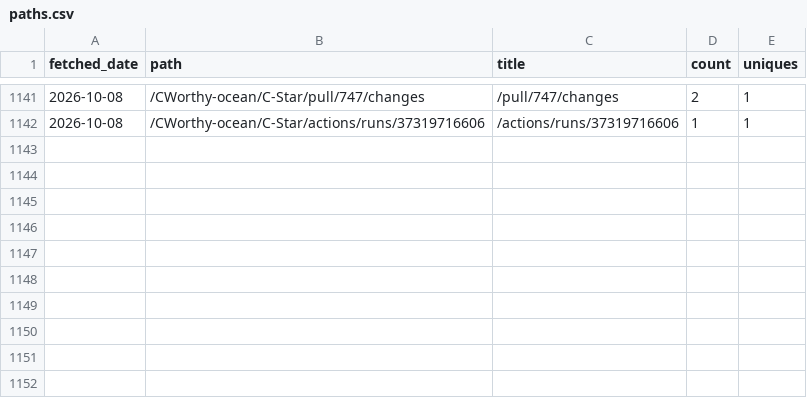
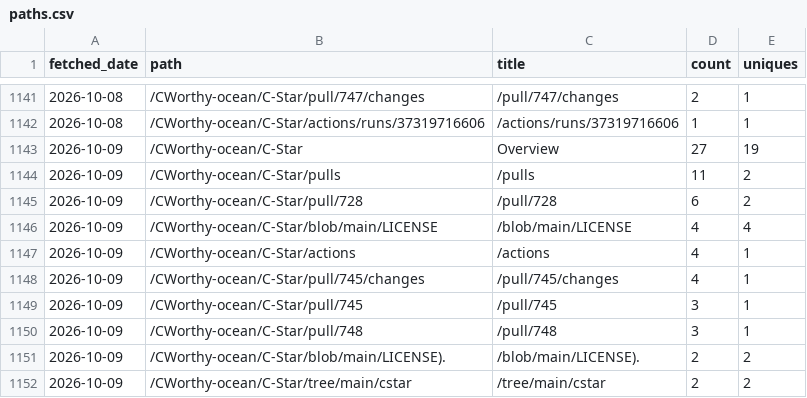
Before and after one commit to CWorthy-ocean/cworthy-gh-metrics, a CSV file: data/CWorthy-ocean/C-Star/paths.csv, drawn as a sheet; only a part is shown, gaps mark what is left out; the diff names each change by its address in the sheet, - before the commit and + after, or states it on an @@ line.

```diff
--- a/data/CWorthy-ocean/C-Star/paths.csv
+++ b/data/CWorthy-ocean/C-Star/paths.csv
+row 1143: 2026-10-09 | /CWorthy-ocean/C-Star | Overview | 27 | 19
+row 1144: 2026-10-09 | /CWorthy-ocean/C-Star/pulls | /pulls | 11 | 2
+row 1145: 2026-10-09 | /CWorthy-ocean/C-Star/pull/728 | /pull/728 | 6 | 2
+row 1146: 2026-10-09 | /CWorthy-ocean/C-Star/blob/main/LICENSE | /blob/main/LICENSE | 4 | 4
+row 1147: 2026-10-09 | /CWorthy-ocean/C-Star/actions | /actions | 4 | 1
+row 1148: 2026-10-09 | /CWorthy-ocean/C-Star/pull/745/changes | /pull/745/changes | 4 | 1
+row 1149: 2026-10-09 | /CWorthy-ocean/C-Star/pull/745 | /pull/745 | 3 | 1
+row 1150: 2026-10-09 | /CWorthy-ocean/C-Star/pull/748 | /pull/748 | 3 | 1
+row 1151: 2026-10-09 | /CWorthy-ocean/C-Star/blob/main/LICENSE). | /blob/main/LICENSE). | 2 | 2
+row 1152: 2026-10-09 | /CWorthy-ocean/C-Star/tree/main/cstar | /tree/main/cstar | 2 | 2
```
Also changed, not shown: data/CWorthy-ocean/C-Star/referrers.csv, data/CWorthy-ocean/cson-forge/paths.csv, 23 other files.
